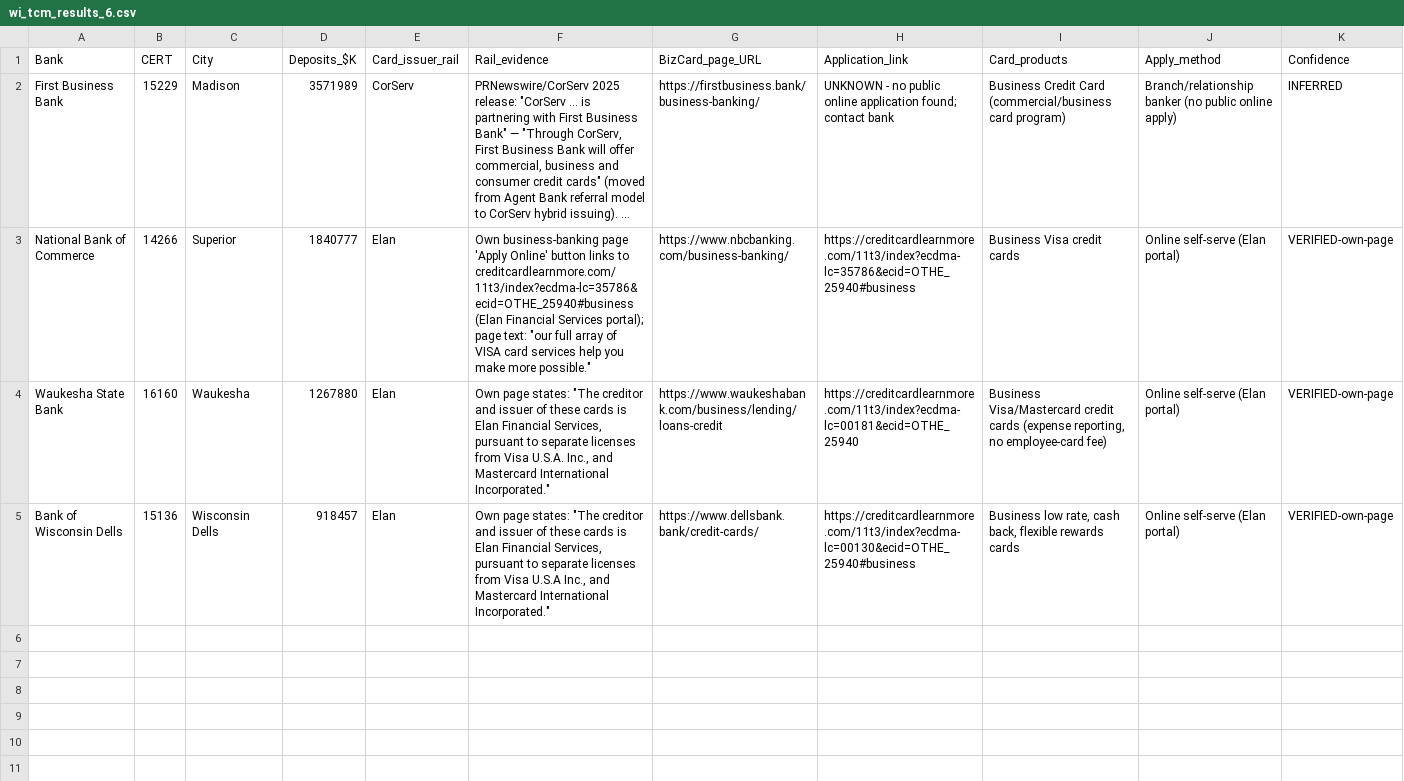
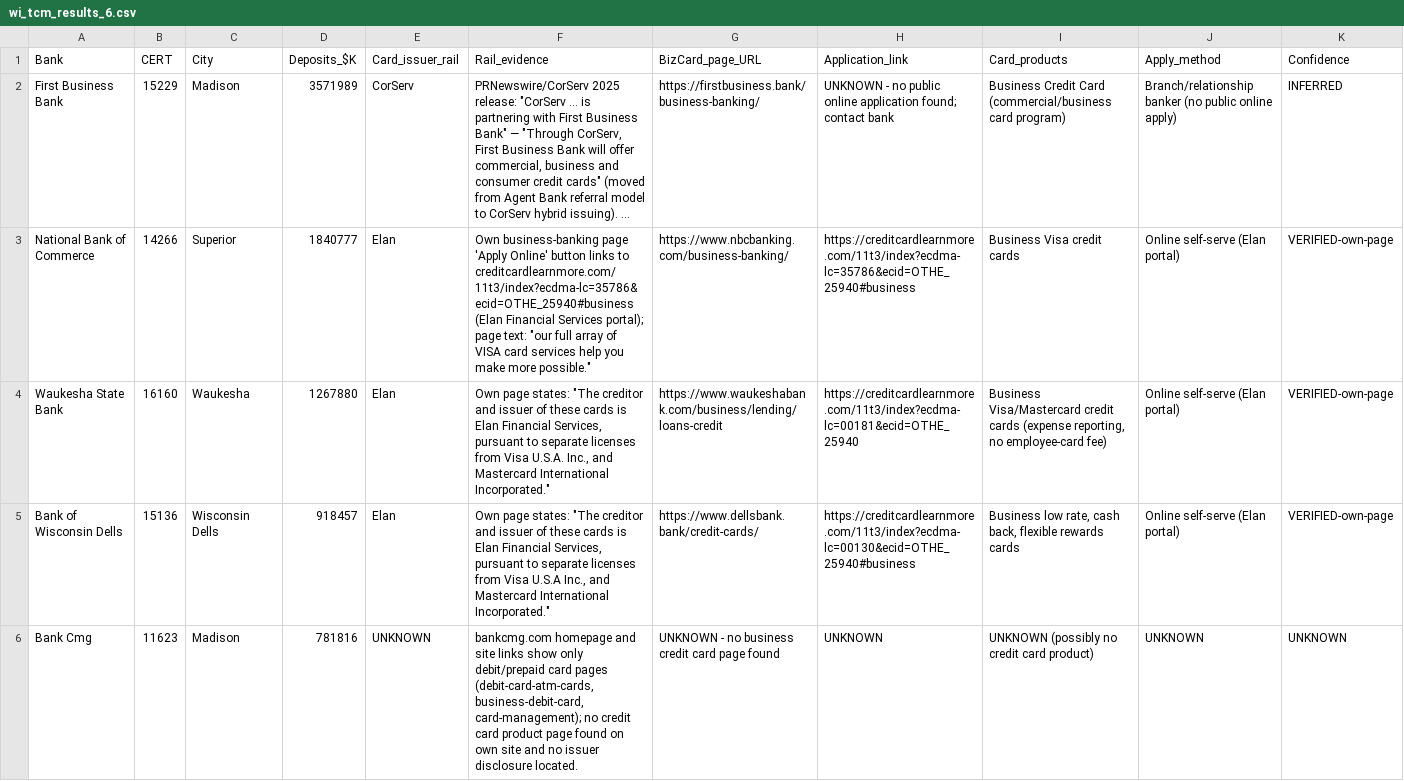
Before and after one commit to Awake999/awake, a CSV file: research/wisconsin/out/wi_tcm_results_6.csv, drawn as a sheet; only a part is shown; long unchanged cells end in …; rows hold the shown columns only; the diff covers the shown part only; the diff names each change by its address in the sheet, - before the commit and + after, or states it on an @@ line.

```diff
--- a/research/wisconsin/out/wi_tcm_results_6.csv
+++ b/research/wisconsin/out/wi_tcm_results_6.csv
+row 6: Bank Cmg | 11623 | Madison | 781816 | UNKNOWN | bankcmg.com homepage and site links show only debit/prepaid card pages (debit-card-atm-cards, business-debit-card, card-management); no credit card product page found on own site and no issuer disclosure located. | UNKNOWN - no business credit card page found | UNKNOWN | UNKNOWN (possibly no credit card product) | UNKNOWN | UNKNOWN
```
Also changed, not shown: 3 added rows elsewhere in this file.
